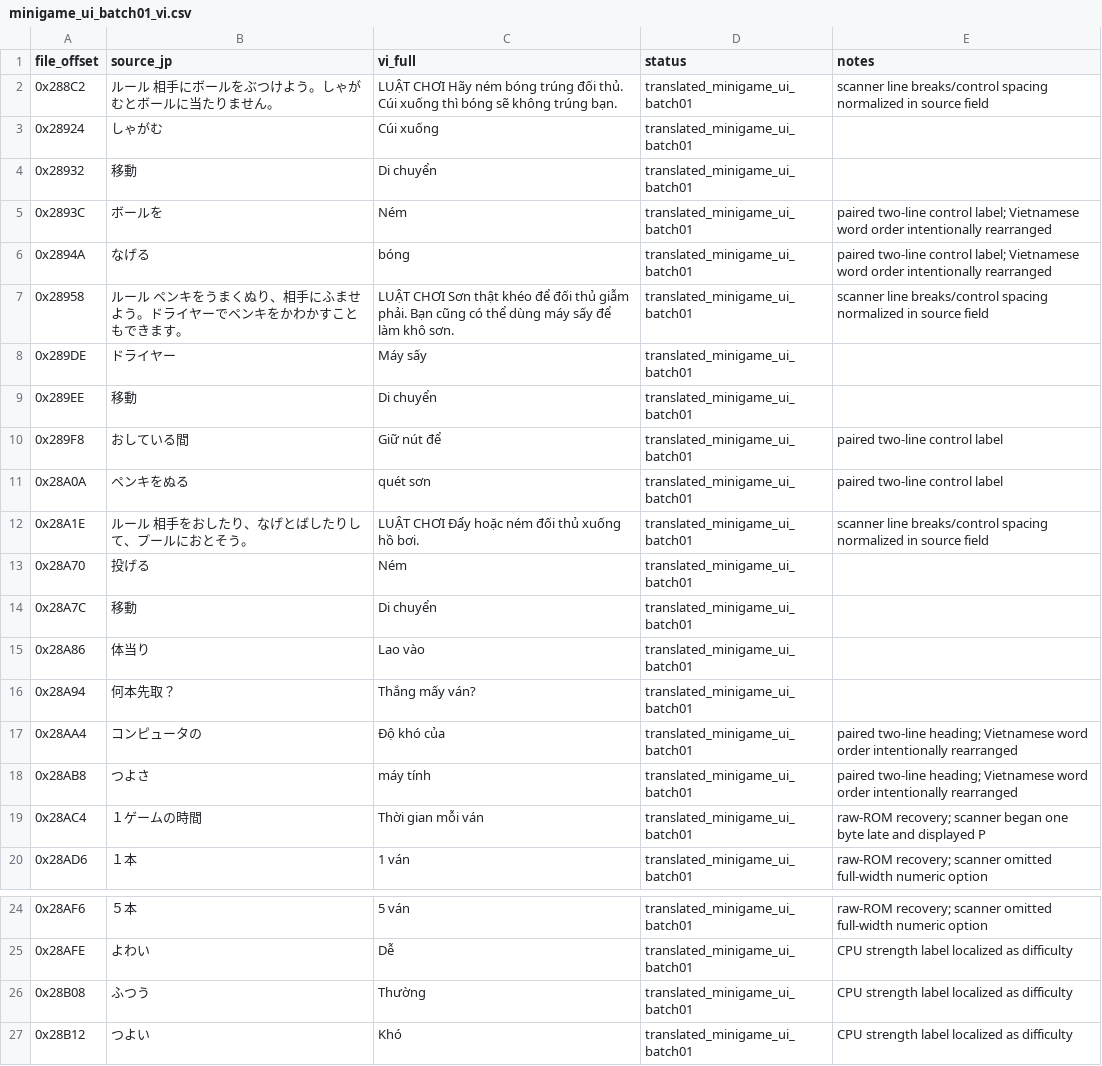
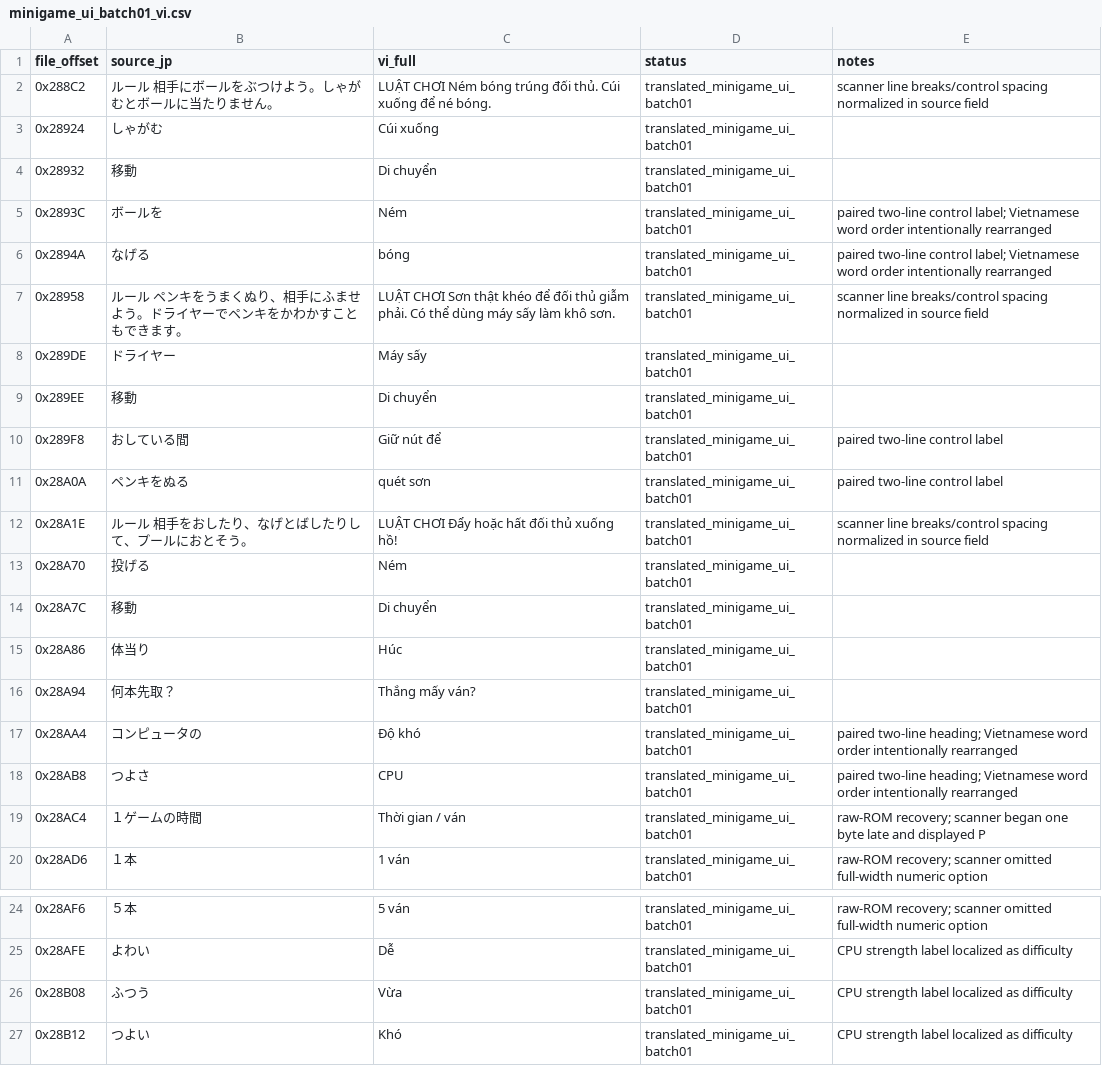
Before and after one commit to RVTGMzz/VHSNES, a CSV file: games/ChibiMarukoChan-Mezase-Minami-no-Island/translation/source/minigame_ui_batch01_vi.csv, drawn as a sheet; only a part is shown, gaps mark what is left out; the diff covers the shown part only.

Commit message:
chibi: merge remaining BOM-header UI and stage Vietnamese into canonical source

```diff
--- a/games/ChibiMarukoChan-Mezase-Minami-no-Island/translation/source/minigame_ui_batch01_vi.csv
+++ b/games/ChibiMarukoChan-Mezase-Minami-no-Island/translation/source/minigame_ui_batch01_vi.csv
@@ -1,3 +1,3 @@
 file_offset,source_jp,vi_full,status,notes
-0x288C2,ルール  相手にボールをぶつけよう。しゃがむとボールに当たりません。,LUẬT CHƠI  Hãy ném bóng trúng đối thủ. Cúi xuống thì bóng sẽ không trúng bạn.,translated_minigame_ui_batch01,scanner line breaks/control spacing normalized in source field
+0x288C2,ルール  相手にボールをぶつけよう。しゃがむとボールに当たりません。,LUẬT CHƠI  Ném bóng trúng đối thủ. Cúi xuống để né bóng.,translated_minigame_ui_batch01,scanner line breaks/control spacing normalized in source field
 0x28924,しゃがむ,Cúi xuống,translated_minigame_ui_batch01,
@@ -6,3 +6,3 @@
 0x2894A,なげる,bóng,translated_minigame_ui_batch01,paired two-line control label; Vietnamese word order intentionally rearranged
-0x28958,ルール  ペンキをうまくぬり、相手にふませよう。ドライヤーでペンキをかわかすこともできます。,LUẬT CHƠI  Sơn thật khéo để đối thủ giẫm phải. Bạn cũng có thể dùng máy sấy để làm khô sơn.,translated_minigame_ui_batch01,scanner line breaks/control spacing normalized in source field
+0x28958,ルール  ペンキをうまくぬり、相手にふませよう。ドライヤーでペンキをかわかすこともできます。,LUẬT CHƠI  Sơn thật khéo để đối thủ giẫm phải. Có thể dùng máy sấy làm khô sơn.,translated_minigame_ui_batch01,scanner line breaks/control spacing normalized in source field
 0x289DE,ドライヤー,Máy sấy,translated_minigame_ui_batch01,
@@ -11,10 +11,10 @@
 0x28A0A,ペンキをぬる,quét sơn,translated_minigame_ui_batch01,paired two-line control label
-0x28A1E,ルール  相手をおしたり、なげとばしたりして、プールにおとそう。,LUẬT CHƠI  Đẩy hoặc ném đối thủ xuống hồ bơi.,translated_minigame_ui_batch01,scanner line breaks/control spacing normalized in source field
+0x28A1E,ルール  相手をおしたり、なげとばしたりして、プールにおとそう。,LUẬT CHƠI  Đẩy hoặc hất đối thủ xuống hồ!,translated_minigame_ui_batch01,scanner line breaks/control spacing normalized in source field
 0x28A70,投げる,Ném,translated_minigame_ui_batch01,
 0x28A7C,移動,Di chuyển,translated_minigame_ui_batch01,
-0x28A86,体当り,Lao vào,translated_minigame_ui_batch01,
+0x28A86,体当り,Húc,translated_minigame_ui_batch01,
 0x28A94,何本先取？,Thắng mấy ván?,translated_minigame_ui_batch01,
-0x28AA4,コンピュータの,Độ khó của,translated_minigame_ui_batch01,paired two-line heading; Vietnamese word order intentionally rearranged
-0x28AB8,つよさ,máy tính,translated_minigame_ui_batch01,paired two-line heading; Vietnamese word order intentionally rearranged
-0x28AC4,１ゲームの時間,Thời gian mỗi ván,translated_minigame_ui_batch01,raw-ROM recovery; scanner began one byte late and displayed P
+0x28AA4,コンピュータの,Độ khó,translated_minigame_ui_batch01,paired two-line heading; Vietnamese word order intentionally rearranged
+0x28AB8,つよさ,CPU,translated_minigame_ui_batch01,paired two-line heading; Vietnamese word order intentionally rearranged
+0x28AC4,１ゲームの時間,Thời gian / ván,translated_minigame_ui_batch01,raw-ROM recovery; scanner began one byte late and displayed P
 0x28AD6,１本,1 ván,translated_minigame_ui_batch01,raw-ROM recovery; scanner omitted full-width numeric option
@@ -25,3 +25,3 @@
 0x28AFE,よわい,Dễ,translated_minigame_ui_batch01,CPU strength label localized as difficulty
-0x28B08,ふつう,Thường,translated_minigame_ui_batch01,CPU strength label localized as difficulty
+0x28B08,ふつう,Vừa,translated_minigame_ui_batch01,CPU strength label localized as difficulty
 0x28B12,つよい,Khó,translated_minigame_ui_batch01,CPU strength label localized as difficulty
```
Also changed, not shown: 5 edited cells elsewhere in this file.
